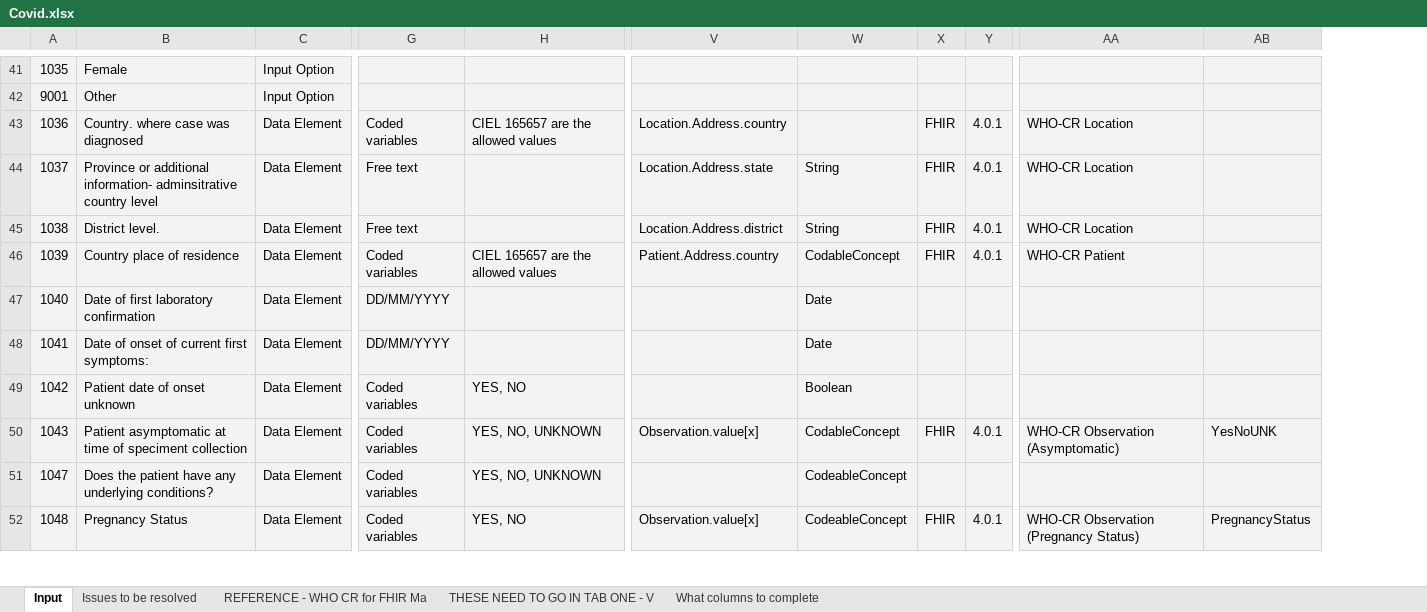
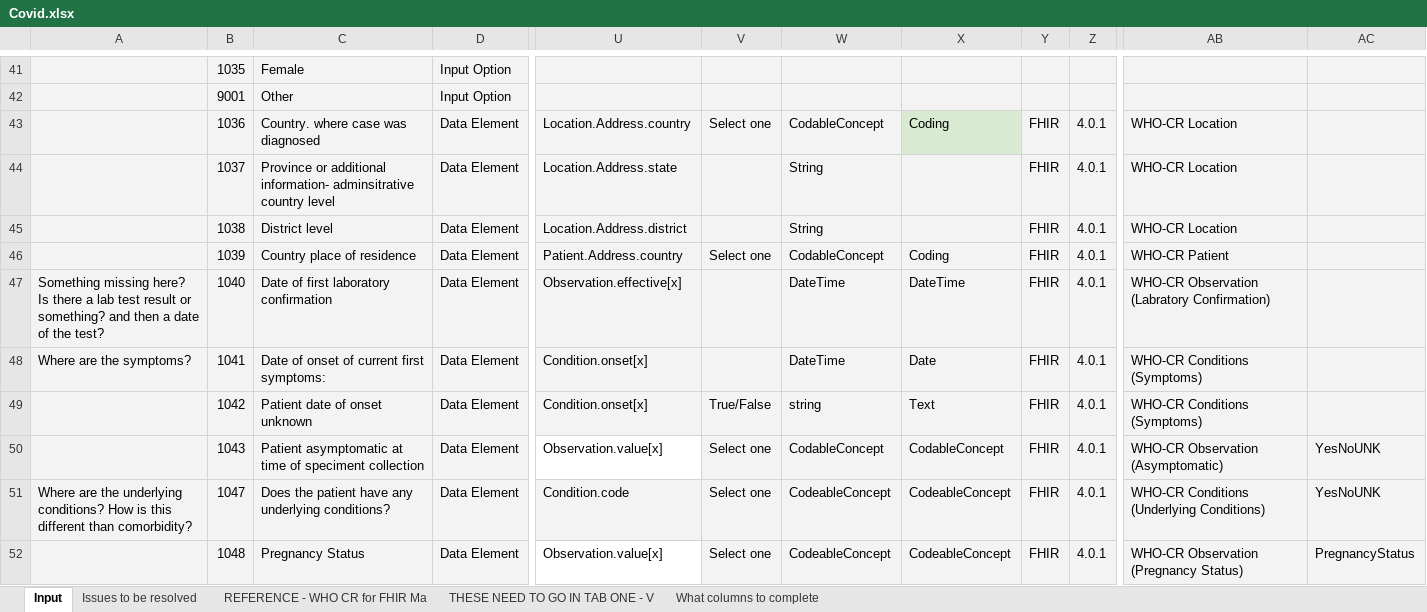
Before and after one commit to cqframework/covid-cr, an Excel workbook: input/datadictionary/Covid.xlsx, sheet Input, drawn as a sheet; only a part is shown, gaps mark what is left out; values as stored, in another font and other column widths than the file's, no borders; conditional formats not drawn; removed rows and columns are numbered as before the commit, all else as after; the diff covers the shown part only; the diff names each change by its address in the sheet, - before the commit and + after, or states it on an @@ line.

```diff
--- a/input/datadictionary/Covid.xlsx (sheet Input)
+++ b/input/datadictionary/Covid.xlsx (sheet Input)
+column A, rows 47-51: Something missing here? Is there a lab test result or something? and then a date of the test? | Where are the symptoms? |  |  | Where are the underlying conditions? How is this different than comorbidity?
-column G, rows 43-52: Coded variables | Free text | Free text | Coded variables | DD/MM/YYYY | DD/MM/YYYY | Coded variables | Coded variables | Coded variables | Coded variables
-column H, rows 43-52: CIEL 165657 are the allowed values |  |  | CIEL 165657 are the allowed values |  |  | YES, NO | YES, NO, UNKNOWN | YES, NO, UNKNOWN | YES, NO
+column V, rows 43-52: Select one |  |  | Select one |  |  | True/False | Select one | Select one | Select one
+column X, rows 43-52: Coding |  |  | Coding | DateTime | Date | Text | CodableConcept | CodeableConcept | CodeableConcept
-W43: (empty)
+W43: CodableConcept
-C45: District level.
+C45: District level
-U47: (empty)
+U47: Observation.effective[x]
-W47:W48: Date
+W47:W48: DateTime
-Y47:Y49: (empty)
+Y47:Y49: FHIR
-Z47:Z49: (empty)
+Z47:Z49: 4.0.1
-AB47: (empty)
+AB47: WHO-CR Observation (Labratory Confirmation)
-U48:U49: (empty)
+U48:U49: Condition.onset[x]
-AB48:AB49: (empty)
+AB48:AB49: WHO-CR Conditions (Symptoms)
-W49: Boolean
+W49: string
-U50 fill: #F3F3F3
+U50 fill: none
-U51: (empty)
+U51: Condition.code
-Y51: (empty)
+Y51: FHIR
-Z51: (empty)
+Z51: 4.0.1
-AB51: (empty)
+AB51: WHO-CR Conditions (Underlying Conditions)
-AC51: (empty)
+AC51: YesNoUNK
-U52 fill: #F3F3F3
+U52 fill: none
```
Also changed, not shown: 20 added rows, 31 removed rows, 73 edited cells and cell formats elsewhere in this sheet, formulas that keep their value, hidden cells, 24 other files.
